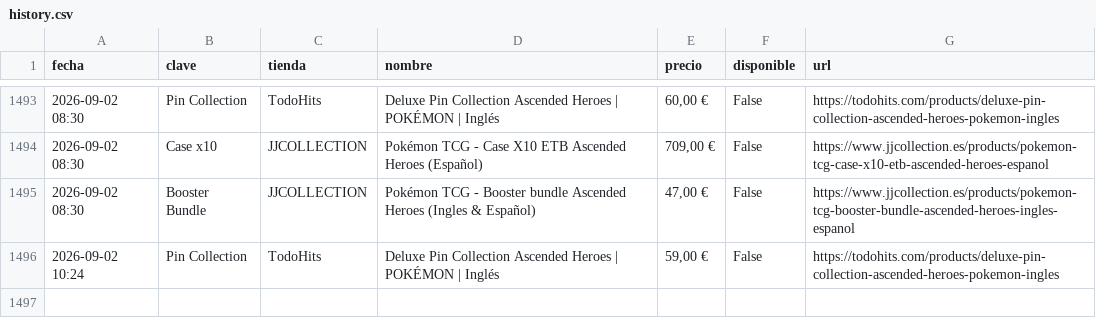
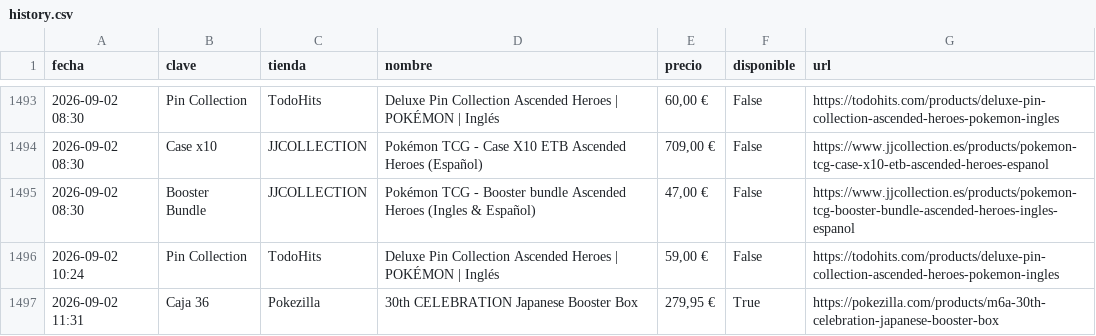
Before and after one commit to YellowComet/diego_scraper_webs, a CSV file: history.csv, drawn as a sheet; only a part is shown, gaps mark what is left out; the diff names each change by its address in the sheet, - before the commit and + after, or states it on an @@ line.

```diff
--- a/history.csv
+++ b/history.csv
+row 1497: 2026-09-02 11:31 | Caja 36 | Pokezilla | 30th CELEBRATION Japanese Booster Box | 279,95 € | True | https://pokezilla.com/products/m6a-30th-celebration-japanese-booster-box
```
Also changed, not shown: 3 other files.
